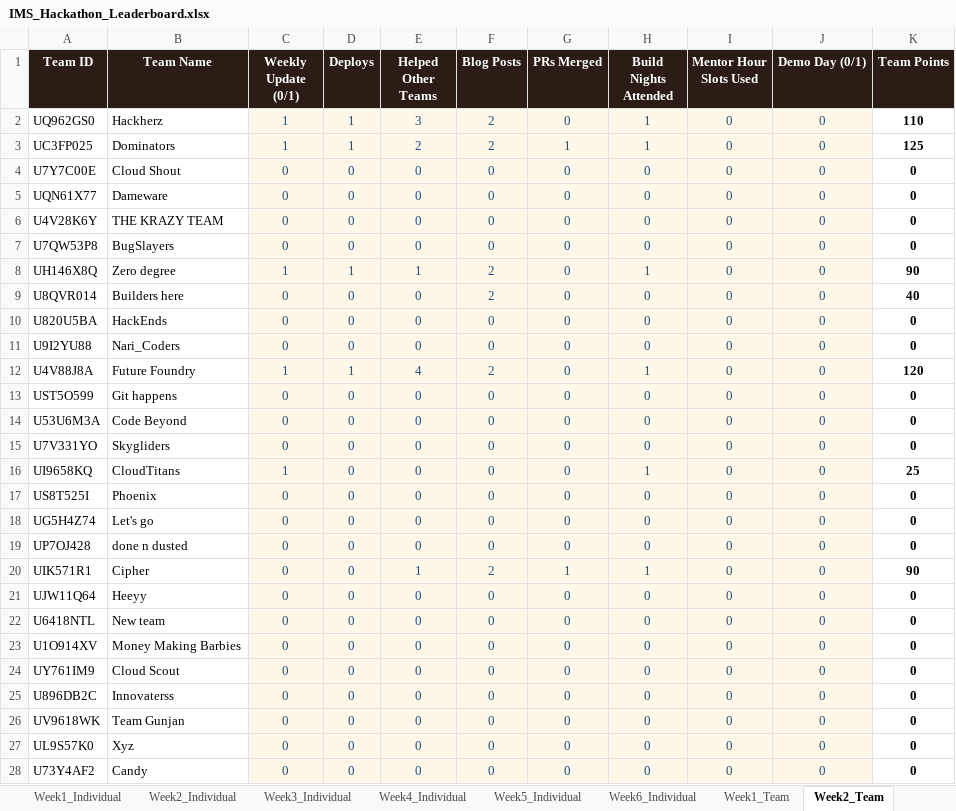
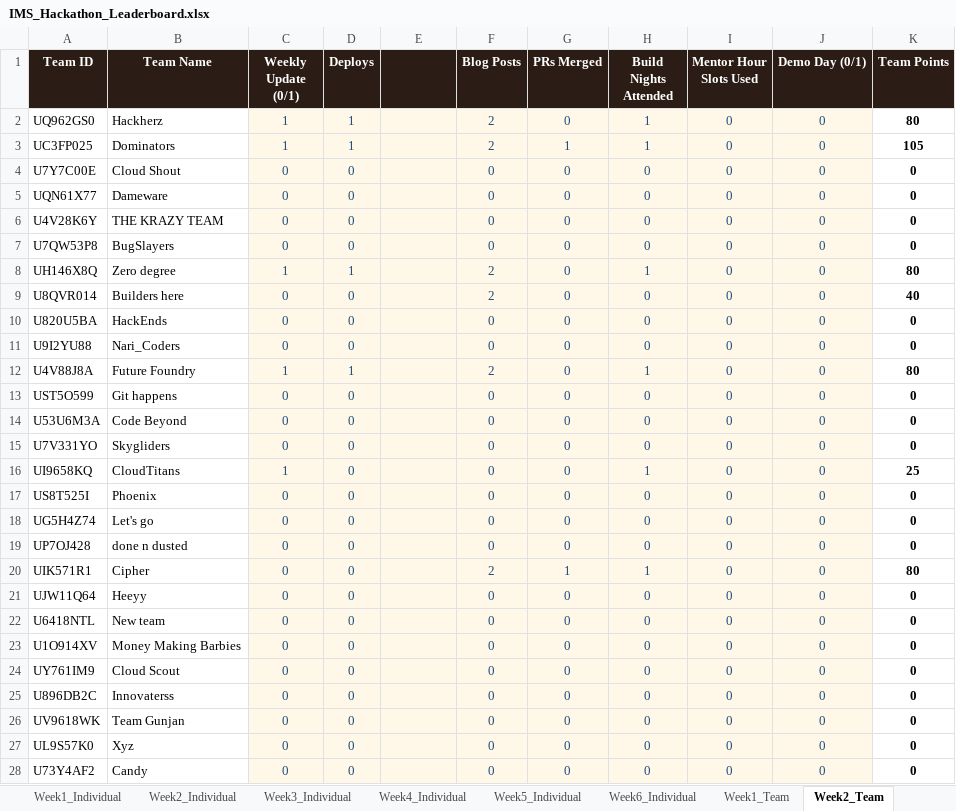
Before and after one commit to dishaamehra/leaderboard_aws, an Excel workbook: IMS_Hackathon_Leaderboard.xlsx, sheet Week2_Team, drawn as a sheet; only a part is shown; values as stored, in another font and other column widths than the file's, no borders; charts and pictures not drawn; the diff covers the shown part only; the diff names each change by its address in the sheet, - before the commit and + after, or states it on an @@ line.

Commit message:
week 3

```diff
--- a/IMS_Hackathon_Leaderboard.xlsx (sheet Week2_Team)
+++ b/IMS_Hackathon_Leaderboard.xlsx (sheet Week2_Team)
-E1: Helped Other Teams
+E1: (empty)
-E2: 3
+E2: (empty)
-K2 (Team Points): 110
+K2 (Team Points): 80
-E3: 2
+E3: (empty)
-K3 (Team Points): 125
+K3 (Team Points): 105
-E4:E7: 0
+E4:E7: (empty)
-E8: 1
+E8: (empty)
-K8 (Team Points): 90
+K8 (Team Points): 80
-E9:E11: 0
+E9:E11: (empty)
-E12: 4
+E12: (empty)
-K12 (Team Points): 120
+K12 (Team Points): 80
-E13:E19: 0
+E13:E19: (empty)
-E20: 1
+E20: (empty)
-K20 (Team Points): 90
+K20 (Team Points): 80
-E21:E28: 0
+E21:E28: (empty)
```
Also changed, not shown: 75 edited cells elsewhere in this sheet, sheet Week3_Team, sheet Leaderboard, sheet Week3_Individual, sheet Week1_Team, sheet Week4_Team, sheet Week1_Individual, 1 other file.
